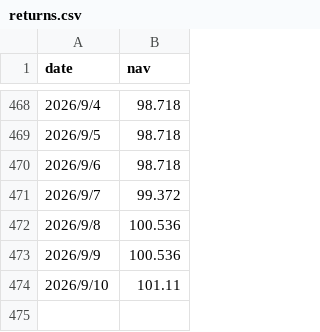
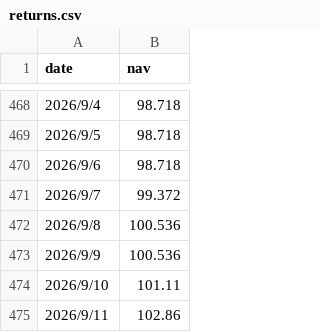
Before and after one commit to cryptoLbei/sense-blog, a CSV file: assets/data/returns.csv, drawn as a sheet; only a part is shown, gaps mark what is left out.

Commit message:
Update returns.csv

```diff
--- a/assets/data/returns.csv
+++ b/assets/data/returns.csv
@@ -474 +474,2 @@ date,nav
 2026/9/10,101.11
+2026/9/11,102.86
```
